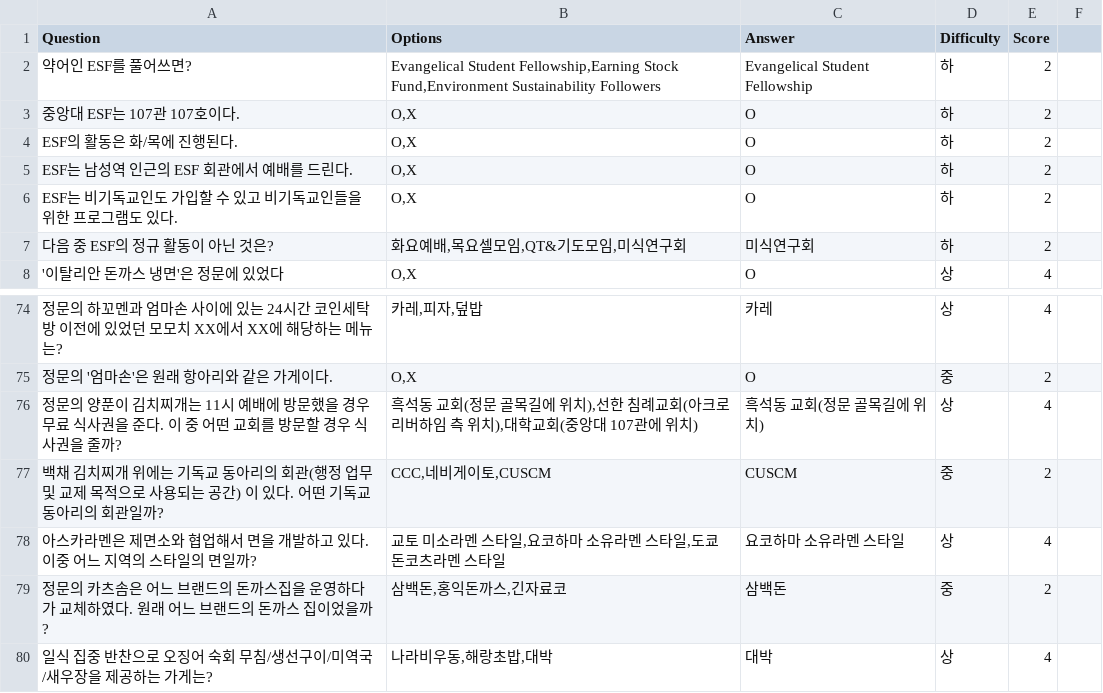
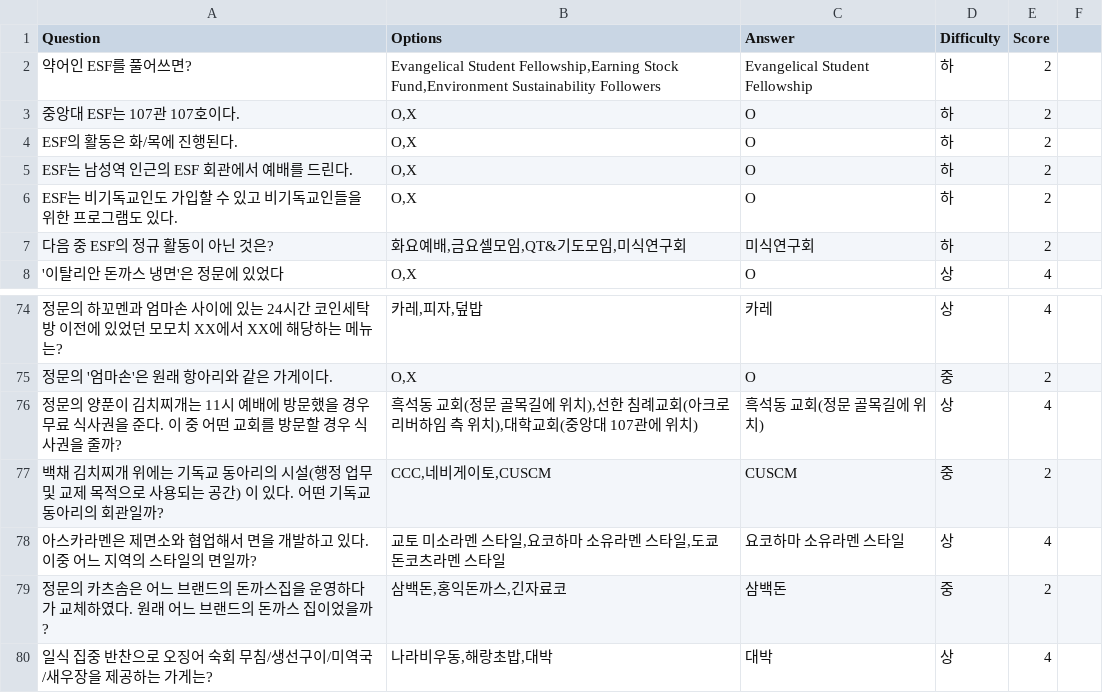
Before and after one commit to smitechoi/ESF_Quiz, a CSV file: quiz.csv, drawn as a sheet; only a part is shown, gaps mark what is left out.

Commit message:
error revised

```diff
--- a/quiz.csv
+++ b/quiz.csv
@@ -6,3 +6,3 @@ Question,Options,Answer,Difficulty,Score
 "ESF는 비기독교인도 가입할 수 있고 비기독교인들을 위한 프로그램도 있다.","O,X","O","하",2
-"다음 중 ESF의 정규 활동이 아닌 것은?","화요예배,목요셀모임,QT&기도모임,미식연구회","미식연구회","하",2
+"다음 중 ESF의 정규 활동이 아닌 것은?","화요예배,금요셀모임,QT&기도모임,미식연구회","미식연구회","하",2
 "'이탈리안 돈까스 냉면'은 정문에 있었다","O,X","O","상",4
@@ -76,3 +76,3 @@ Question,Options,Answer,Difficulty,Score
 "정문의 양푼이 김치찌개는 11시 예배에 방문했을 경우 무료 식사권을 준다. 이 중 어떤 교회를 방문할 경우 식사권을 줄까?","흑석동 교회(정문 골목길에 위치),선한 침례교회(아크로 리버하임 측 위치),대학교회(중앙대 107관에 위치)","흑석동 교회(정문 골목길에 위치)","상","4"
-"백채 김치찌개 위에는 기독교 동아리의 회관(행정 업무 및 교제 목적으로 사용되는 공간) 이 있다. 어떤 기독교 동아리의 회관일까?","CCC,네비게이토,CUSCM","CUSCM","중","2"
+"백채 김치찌개 위에는 기독교 동아리의 시설(행정 업무 및 교제 목적으로 사용되는 공간) 이 있다. 어떤 기독교 동아리의 회관일까?","CCC,네비게이토,CUSCM","CUSCM","중","2"
 "아스카라멘은 제면소와 협업해서 면을 개발하고 있다. 이중 어느 지역의 스타일의 면일까?","교토 미소라멘 스타일,요코하마 소유라멘 스타일,도쿄 돈코츠라멘 스타일","요코하마 소유라멘 스타일","상","4"
```
